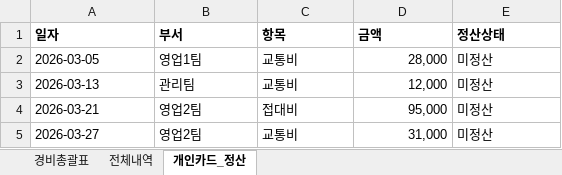
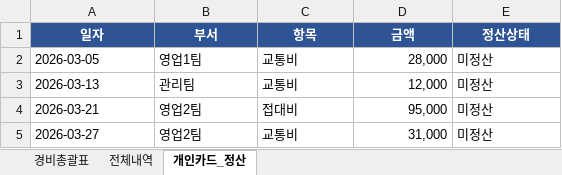
Before and after one commit to Index-23227/toyexample, an Excel workbook: week04-hands-on/data/[재경]경비정리_202603_v1.xlsx, sheet 개인카드_정산, drawn as a sheet; values as stored, in another font and other column widths than the file's, no borders; the diff names each change by its address in the sheet, - before the commit and + after, or states it on an @@ line.

```diff
--- a/week04-hands-on/data/[재경]경비정리_202603_v1.xlsx (sheet 개인카드_정산)
+++ b/week04-hands-on/data/[재경]경비정리_202603_v1.xlsx (sheet 개인카드_정산)
@@ A1:E1 fill: none → #2F5496, text colour: black → #FFFFFF, alignment: left → center @@
```
Also changed, not shown: sheet 전체내역, sheet 경비총괄표, week04-hands-on/data/법인매출통합.xlsx, 23 other files.
